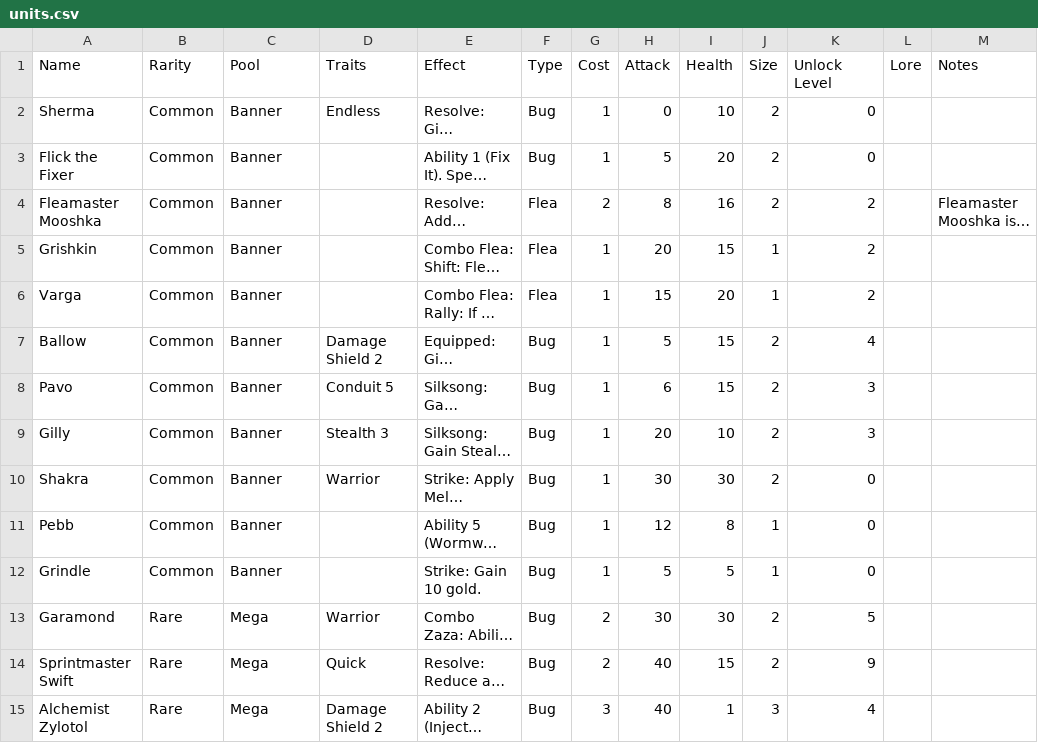
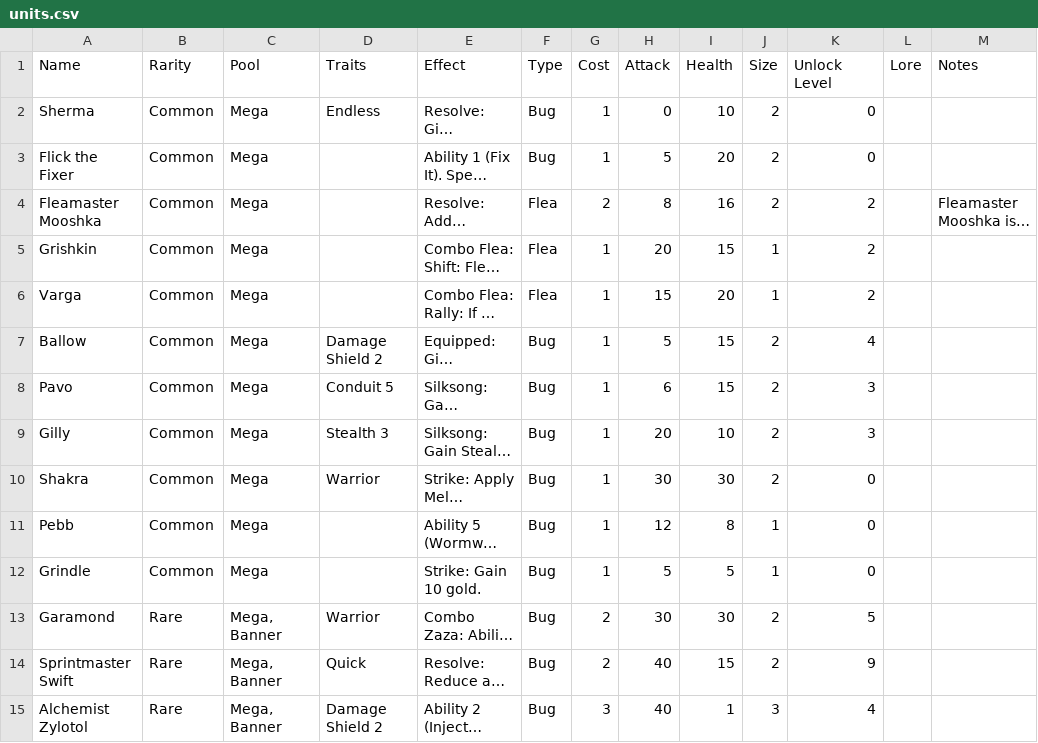
Before and after one commit to crazyjackel/SilksongClan, a CSV file: units.csv, drawn as a sheet; only a part is shown; long unchanged cells end in …; the diff covers the shown part only; the diff names each change by its address in the sheet, - before the commit and + after, or states it on an @@ line.

```diff
--- a/units.csv
+++ b/units.csv
-C2:C12 (Pool): Banner
+C2:C12 (Pool): Mega
-C13:C15 (Pool): Mega
+C13:C15 (Pool): Mega, Banner
```
Also changed, not shown: 16 edited cells elsewhere in this file, 16 other files.
